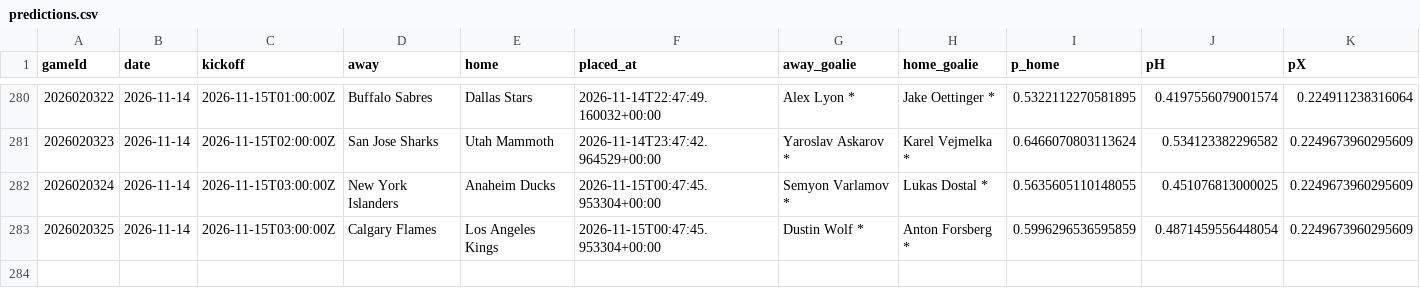
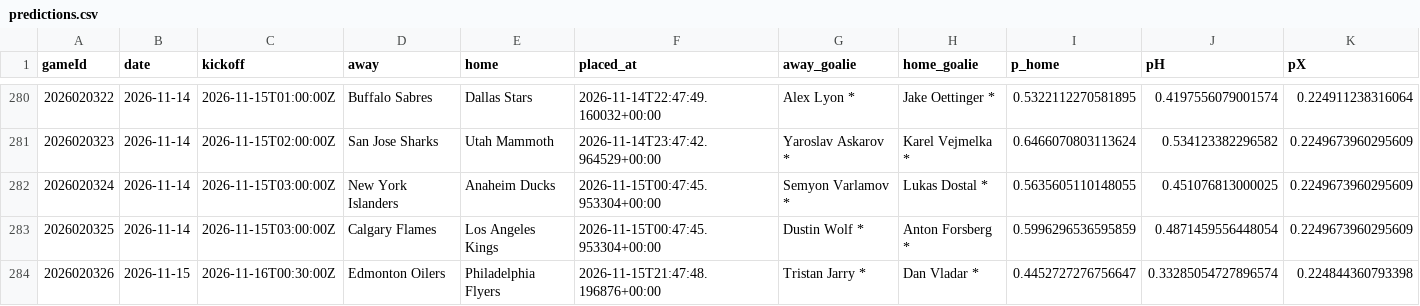
Before and after one commit to CR0ZER/NHL-Predictor, a CSV file: data/predictions.csv, drawn as a sheet; only a part is shown, gaps mark what is left out; rows hold the shown columns only; the diff names each change by its address in the sheet, - before the commit and + after, or states it on an @@ line.

```diff
--- a/data/predictions.csv
+++ b/data/predictions.csv
+row 284: 2026020326 | 2026-11-15 | 2026-11-16T00:30:00Z | Edmonton Oilers | Philadelphia Flyers | 2026-11-15T21:47:48.196876+00:00 | Tristan Jarry * | Dan Vladar * | 0.4452727276756647 | 0.33285054727896574 | 0.224844360793398
```
Also changed, not shown: data/paper_bets.csv, 1 other file.
